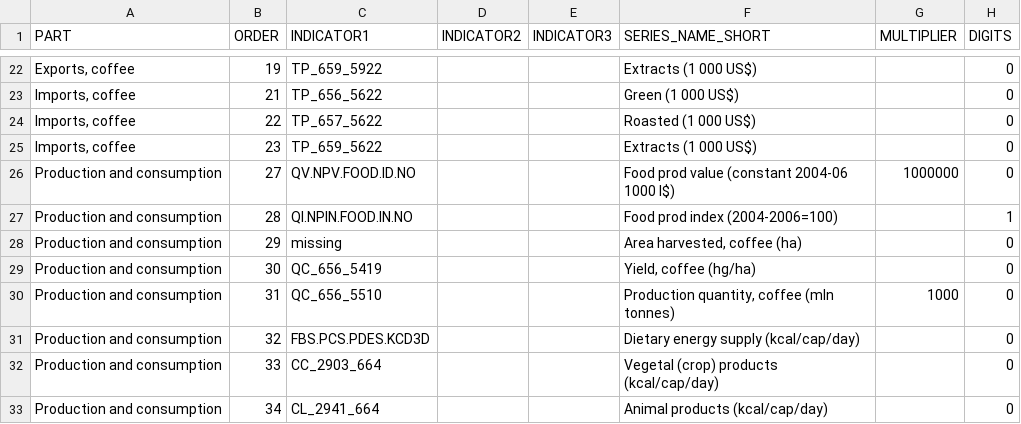
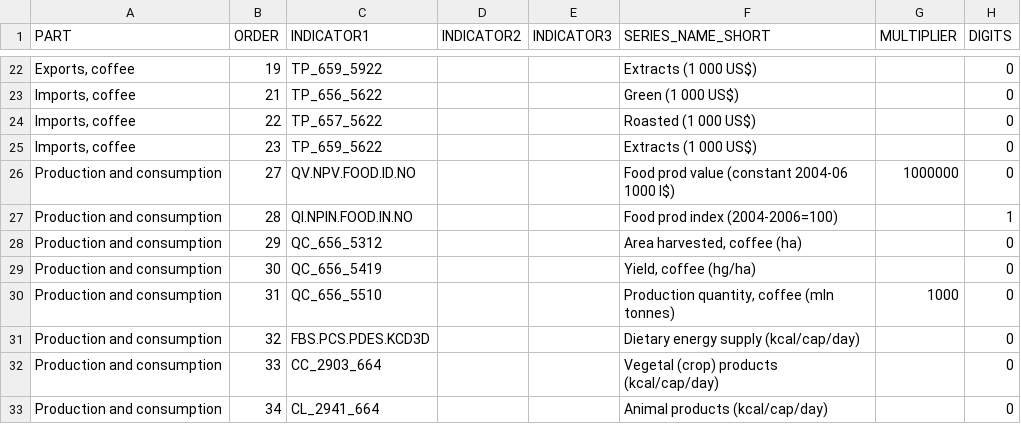
Before and after one commit to UNFAOstatistics/pocketbook, a CSV file: input/data/COF/country_profile_indicators.csv, drawn as a sheet; only a part is shown, gaps mark what is left out.

Commit message:
area harvestyed added, two missing

```diff
--- a/input/data/COF/country_profile_indicators.csv
+++ b/input/data/COF/country_profile_indicators.csv
@@ -27,3 +27,3 @@ Production and consumption,27,QV.NPV.FOOD.ID.NO,,,Food prod value (constant 2004
 Production and consumption,28,QI.NPIN.FOOD.IN.NO,,,Food prod index (2004-2006=100),,1
-Production and consumption,29,missing,,,"Area harvested, coffee (ha)",,0
+Production and consumption,29,QC_656_5312,,,"Area harvested, coffee (ha)",,0
 Production and consumption,30,QC_656_5419,,,"Yield, coffee (hg/ha)",,0
```
